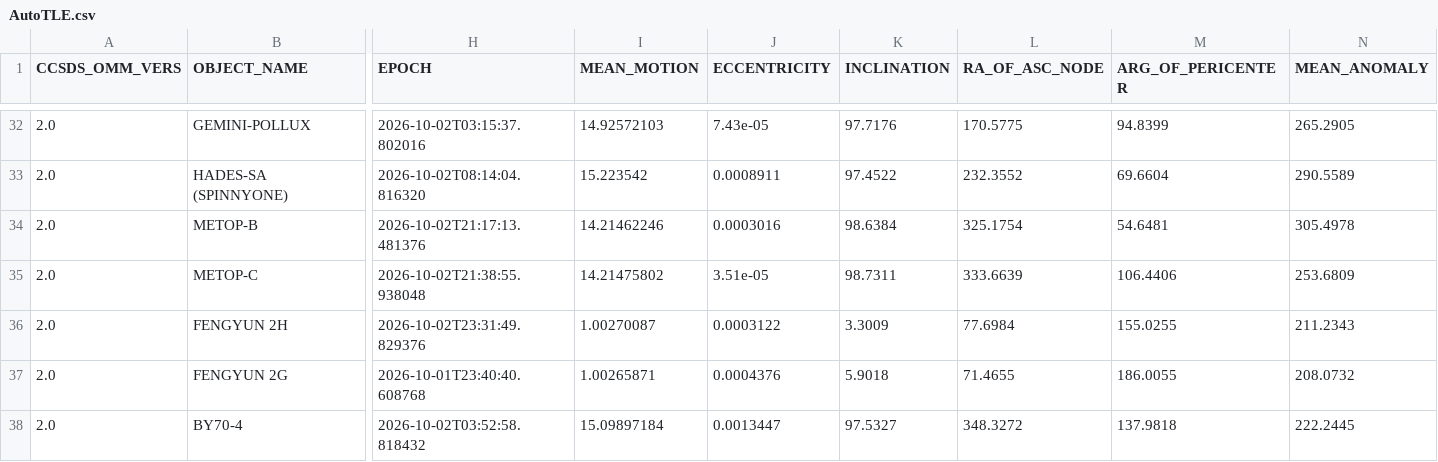
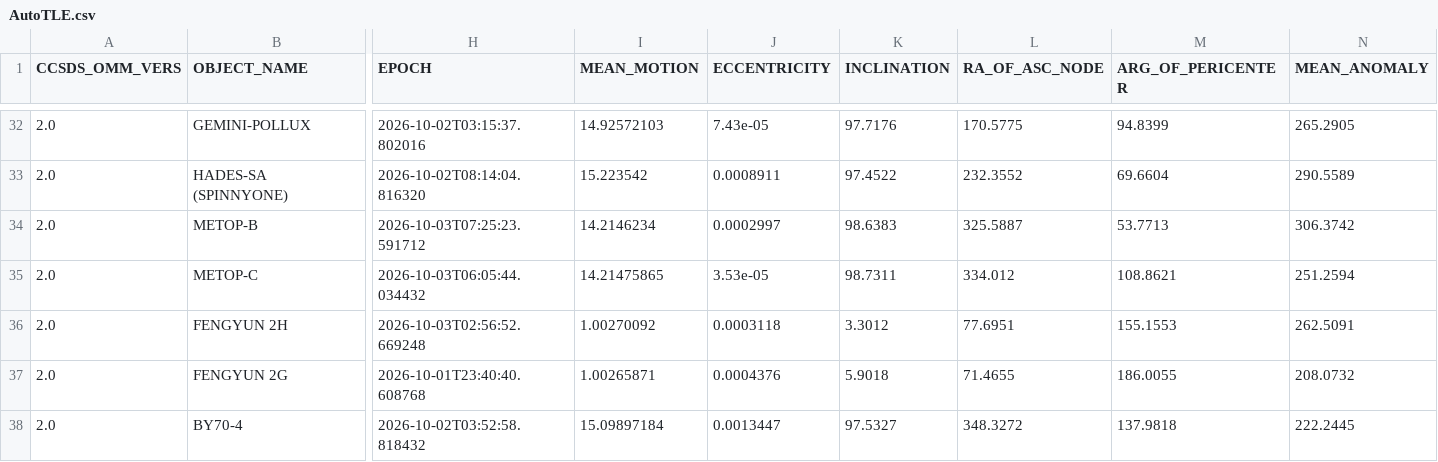
Before and after one commit to BI4PYM/AutoTLE, a CSV file: satellites/AutoTLE.csv, drawn as a sheet; only a part is shown, gaps mark what is left out; the diff covers the shown part only; the diff names each change by its address in the sheet, - before the commit and + after, or states it on an @@ line.

```diff
--- a/satellites/AutoTLE.csv
+++ b/satellites/AutoTLE.csv
-H34 (EPOCH): 2026-10-02T21:17:13.481376
+H34 (EPOCH): 2026-10-03T07:25:23.591712
-I34 (MEAN_MOTION): 14.21462246
+I34 (MEAN_MOTION): 14.2146234
-J34 (ECCENTRICITY): 0.0003016
+J34 (ECCENTRICITY): 0.0002997
-K34 (INCLINATION): 98.6384
+K34 (INCLINATION): 98.6383
-L34 (RA_OF_ASC_NODE): 325.1754
+L34 (RA_OF_ASC_NODE): 325.5887
-M34 (ARG_OF_PERICENTER): 54.6481
+M34 (ARG_OF_PERICENTER): 53.7713
-N34 (MEAN_ANOMALY): 305.4978
+N34 (MEAN_ANOMALY): 306.3742
-H35 (EPOCH): 2026-10-02T21:38:55.938048
+H35 (EPOCH): 2026-10-03T06:05:44.034432
-I35 (MEAN_MOTION): 14.21475802
+I35 (MEAN_MOTION): 14.21475865
-J35 (ECCENTRICITY): 3.51e-05
+J35 (ECCENTRICITY): 3.53e-05
-L35 (RA_OF_ASC_NODE): 333.6639
+L35 (RA_OF_ASC_NODE): 334.012
-M35 (ARG_OF_PERICENTER): 106.4406
+M35 (ARG_OF_PERICENTER): 108.8621
-N35 (MEAN_ANOMALY): 253.6809
+N35 (MEAN_ANOMALY): 251.2594
-H36 (EPOCH): 2026-10-02T23:31:49.829376
+H36 (EPOCH): 2026-10-03T02:56:52.669248
-I36 (MEAN_MOTION): 1.00270087
+I36 (MEAN_MOTION): 1.00270092
-J36 (ECCENTRICITY): 0.0003122
+J36 (ECCENTRICITY): 0.0003118
-K36 (INCLINATION): 3.3009
+K36 (INCLINATION): 3.3012
-L36 (RA_OF_ASC_NODE): 77.6984
+L36 (RA_OF_ASC_NODE): 77.6951
-M36 (ARG_OF_PERICENTER): 155.0255
+M36 (ARG_OF_PERICENTER): 155.1553
-N36 (MEAN_ANOMALY): 211.2343
+N36 (MEAN_ANOMALY): 262.5091
```
Also changed, not shown: 62 edited cells elsewhere in this file, 8 other files.
